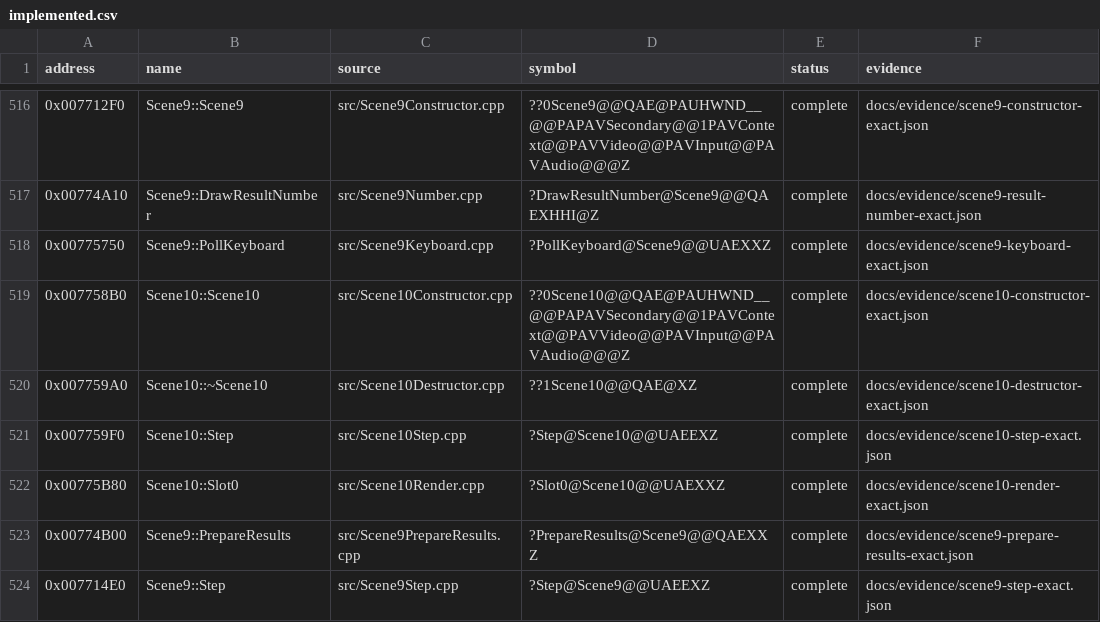
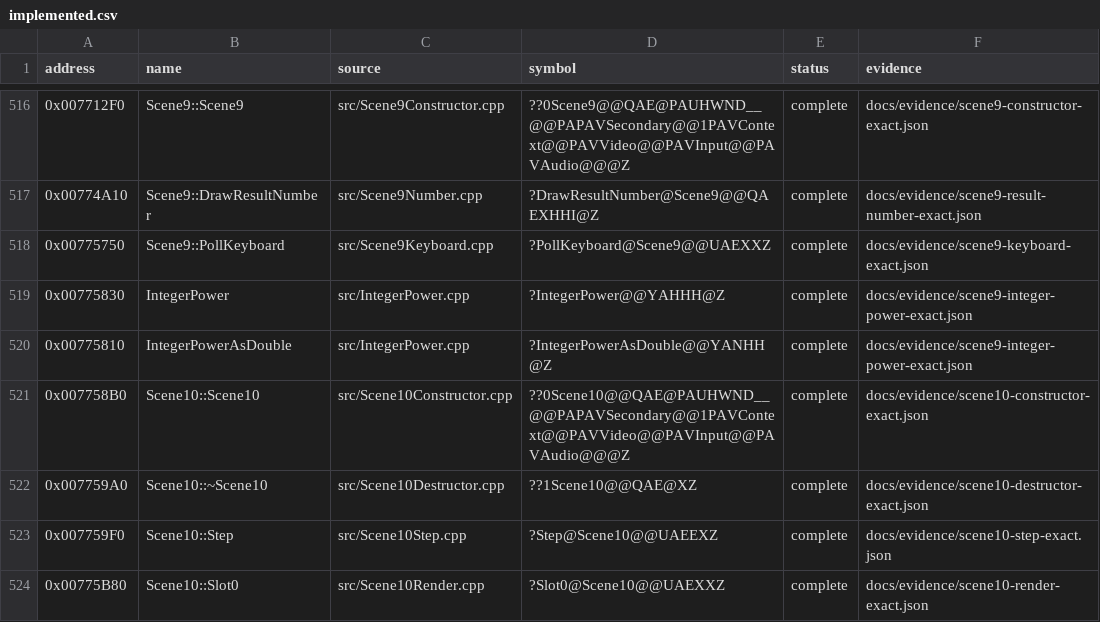
Before and after one commit to N0zoM1z0/Eternal-Fighter-Zero, a CSV file: config/implemented.csv, drawn as a sheet; only a part is shown, gaps mark what is left out; the shorter side is filled out with more unchanged rows; the diff names each change by its address in the sheet, - before the commit and + after, or states it on an @@ line.

Commit message:
gpt-web: restore Scene9 integer power helpers

```diff
--- a/config/implemented.csv
+++ b/config/implemented.csv
+row 519: 0x00775830 | IntegerPower | src/IntegerPower.cpp | ?IntegerPower@@YAHHH@Z | complete | docs/evidence/scene9-integer-power-exact.json
+row 520: 0x00775810 | IntegerPowerAsDouble | src/IntegerPower.cpp | ?IntegerPowerAsDouble@@YANHH@Z | complete | docs/evidence/scene9-integer-power-exact.json
```
Also changed, not shown: config/function-boundaries.csv, config/function-origins.csv, 5 other files.
